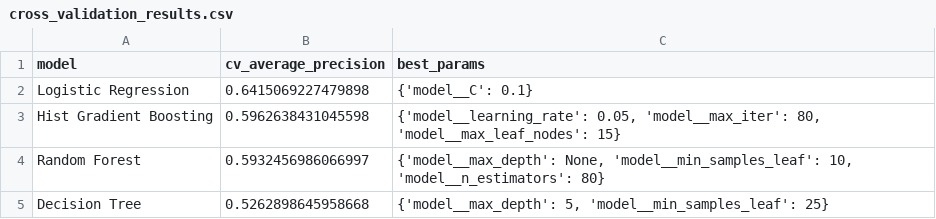
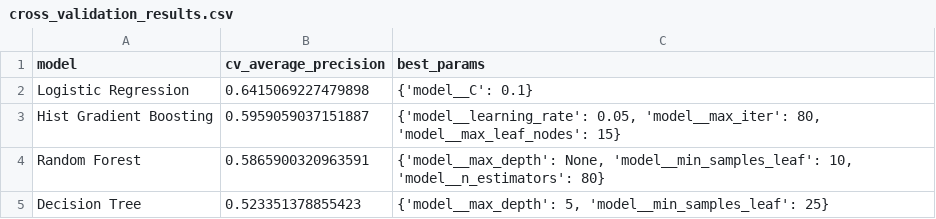
Before and after one commit to BPasupathy/enterprise-saas-churn-prediction, a CSV file: data/processed/cross_validation_results.csv, drawn as a sheet.

```diff
--- a/data/processed/cross_validation_results.csv
+++ b/data/processed/cross_validation_results.csv
@@ -2,4 +2,4 @@ model,cv_average_precision,best_params
 Logistic Regression,0.6415069227479898,{'model__C': 0.1}
-Hist Gradient Boosting,0.5962638431045598,"{'model__learning_rate': 0.05, 'model__max_iter': 80, 'model__max_leaf_nodes': 15}"
-Random Forest,0.5932456986066997,"{'model__max_depth': None, 'model__min_samples_leaf': 10, 'model__n_estimators': 80}"
-Decision Tree,0.5262898645958668,"{'model__max_depth': 5, 'model__min_samples_leaf': 25}"
+Hist Gradient Boosting,0.5959059037151887,"{'model__learning_rate': 0.05, 'model__max_iter': 80, 'model__max_leaf_nodes': 15}"
+Random Forest,0.5865900320963591,"{'model__max_depth': None, 'model__min_samples_leaf': 10, 'model__n_estimators': 80}"
+Decision Tree,0.523351378855423,"{'model__max_depth': 5, 'model__min_samples_leaf': 25}"
```
Also changed, not shown: data/processed/holdout_model_metrics.csv, 11 other files.
